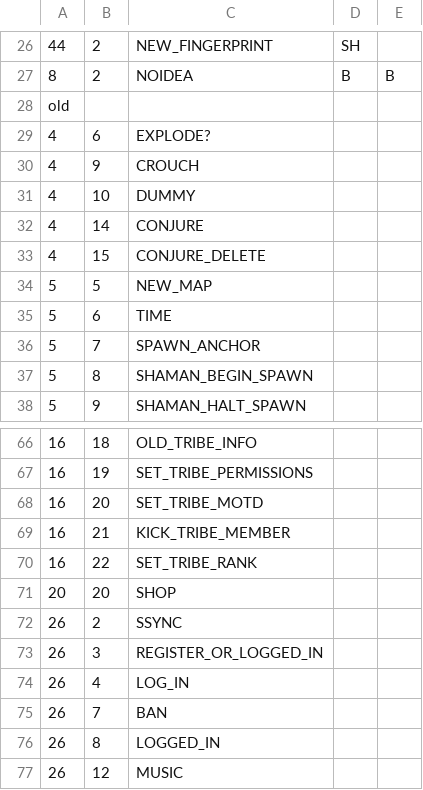
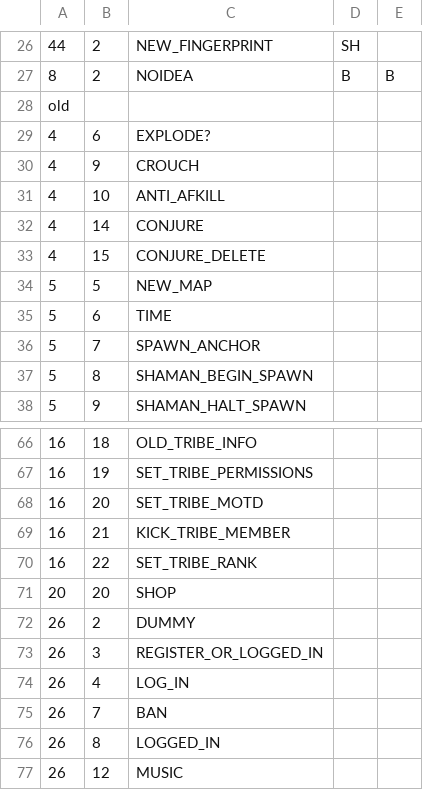
Before and after one commit to Sanqui/tmbothree, a CSV file: packets.csv, drawn as a sheet; only a part is shown, gaps mark what is left out.

```diff
--- a/packets.csv
+++ b/packets.csv
@@ -30,3 +30,3 @@ old
 4;9;CROUCH
-4;10;DUMMY
+4;10;ANTI_AFKILL
 4;14;CONJURE
@@ -71,3 +71,3 @@ old
 20;20;SHOP
-26;2;SSYNC
+26;2;DUMMY
 26;3;REGISTER_OR_LOGGED_IN
```
Also changed, not shown: 1 other file.
